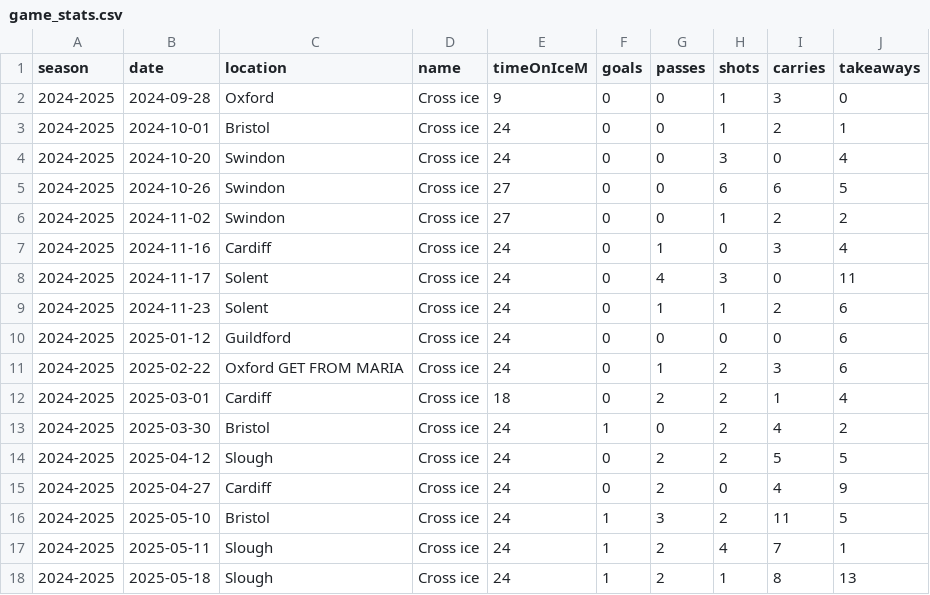
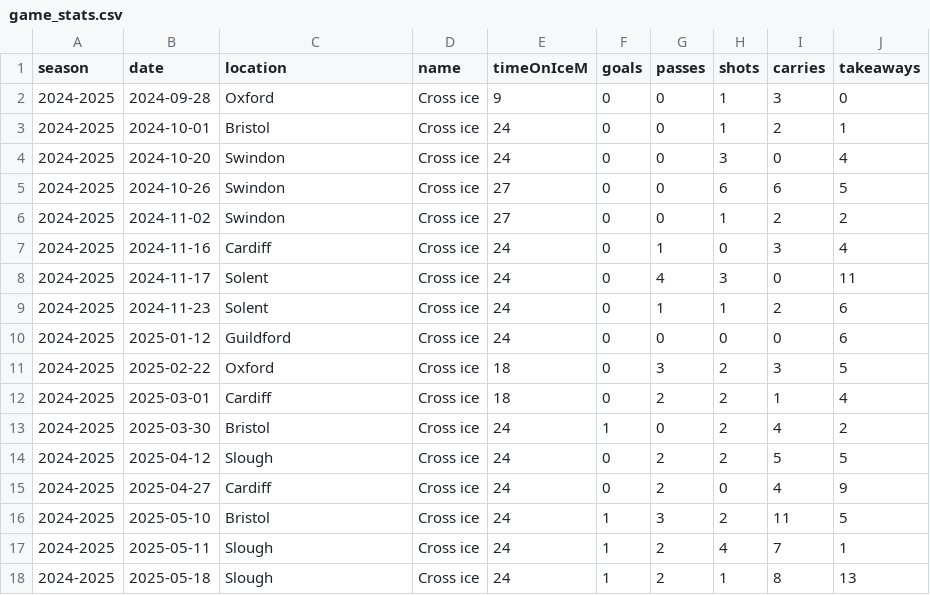
Before and after one commit to creamy-seas/bigv-portfolio, a CSV file: data/game_stats.csv, drawn as a sheet.

Commit message:
feat: addded game graph stub

```diff
--- a/data/game_stats.csv
+++ b/data/game_stats.csv
@@ -10,3 +10,3 @@ season,date,location,name,timeOnIceM,goals,passes,shots,carries,takeaways
 2024-2025,2025-01-12,Guildford,Cross ice,24,0,0,0,0,6
-2024-2025,2025-02-22,Oxford GET FROM MARIA,Cross ice,24,0,1,2,3,6
+2024-2025,2025-02-22,Oxford,Cross ice,18,0,3,2,3,5
 2024-2025,2025-03-01,Cardiff,Cross ice,18,0,2,2,1,4
```
Also changed, not shown: 2 other files.
